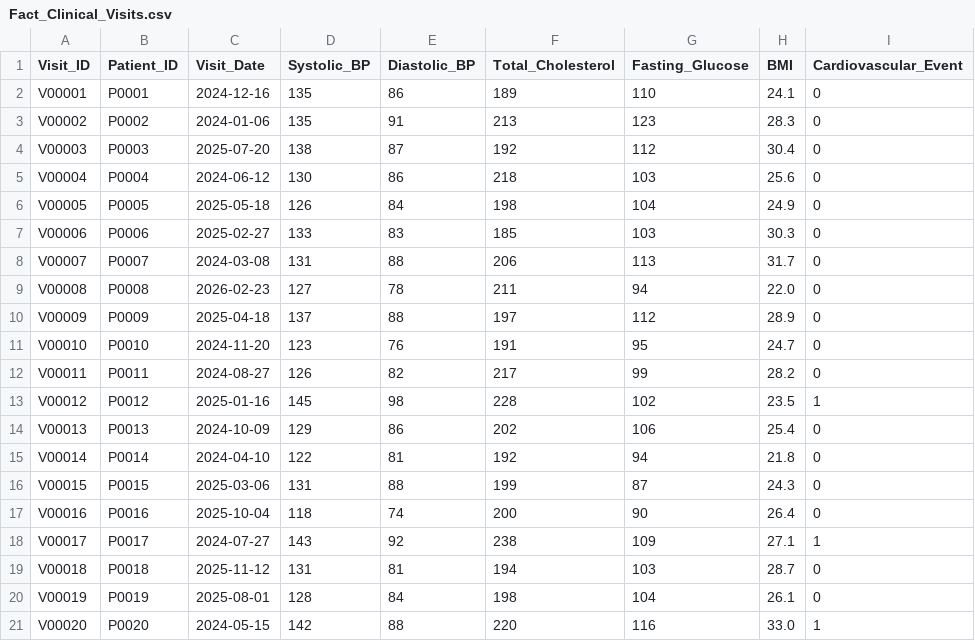
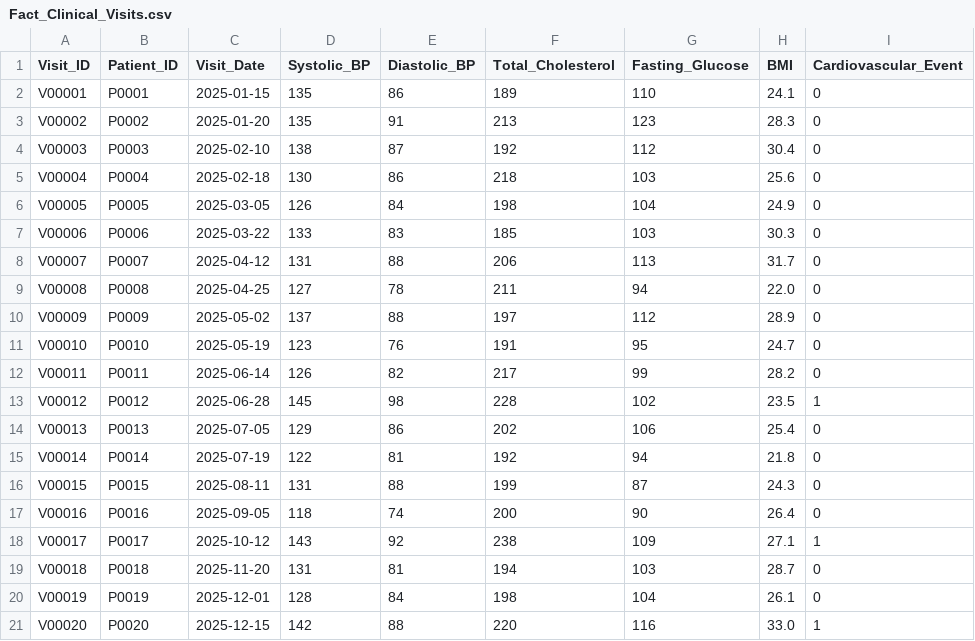
Before and after one commit to alessandrovillani12-math/healthcare-hospital-readmission-analytics, a CSV file: data/Fact_Clinical_Visits.csv, drawn as a sheet.

Commit message:
Update Fact_Clinical_Visits.csv

```diff
--- a/data/Fact_Clinical_Visits.csv
+++ b/data/Fact_Clinical_Visits.csv
@@ -1,21 +1,21 @@
 Visit_ID,Patient_ID,Visit_Date,Systolic_BP,Diastolic_BP,Total_Cholesterol,Fasting_Glucose,BMI,Cardiovascular_Event
-V00001,P0001,2024-12-16,135,86,189,110,24.1,0
-V00002,P0002,2024-01-06,135,91,213,123,28.3,0
-V00003,P0003,2025-07-20,138,87,192,112,30.4,0
-V00004,P0004,2024-06-12,130,86,218,103,25.6,0
-V00005,P0005,2025-05-18,126,84,198,104,24.9,0
-V00006,P0006,2025-02-27,133,83,185,103,30.3,0
-V00007,P0007,2024-03-08,131,88,206,113,31.7,0
-V00008,P0008,2026-02-23,127,78,211,94,22.0,0
-V00009,P0009,2025-04-18,137,88,197,112,28.9,0
-V00010,P0010,2024-11-20,123,76,191,95,24.7,0
-V00011,P0011,2024-08-27,126,82,217,99,28.2,0
-V00012,P0012,2025-01-16,145,98,228,102,23.5,1
-V00013,P0013,2024-10-09,129,86,202,106,25.4,0
-V00014,P0014,2024-04-10,122,81,192,94,21.8,0
-V00015,P0015,2025-03-06,131,88,199,87,24.3,0
-V00016,P0016,2025-10-04,118,74,200,90,26.4,0
-V00017,P0017,2024-07-27,143,92,238,109,27.1,1
-V00018,P0018,2025-11-12,131,81,194,103,28.7,0
-V00019,P0019,2025-08-01,128,84,198,104,26.1,0
-V00020,P0020,2024-05-15,142,88,220,116,33.0,1
+V00001,P0001,2025-01-15,135,86,189,110,24.1,0
+V00002,P0002,2025-01-20,135,91,213,123,28.3,0
+V00003,P0003,2025-02-10,138,87,192,112,30.4,0
+V00004,P0004,2025-02-18,130,86,218,103,25.6,0
+V00005,P0005,2025-03-05,126,84,198,104,24.9,0
+V00006,P0006,2025-03-22,133,83,185,103,30.3,0
+V00007,P0007,2025-04-12,131,88,206,113,31.7,0
+V00008,P0008,2025-04-25,127,78,211,94,22.0,0
+V00009,P0009,2025-05-02,137,88,197,112,28.9,0
+V00010,P0010,2025-05-19,123,76,191,95,24.7,0
+V00011,P0011,2025-06-14,126,82,217,99,28.2,0
+V00012,P0012,2025-06-28,145,98,228,102,23.5,1
+V00013,P0013,2025-07-05,129,86,202,106,25.4,0
+V00014,P0014,2025-07-19,122,81,192,94,21.8,0
+V00015,P0015,2025-08-11,131,88,199,87,24.3,0
+V00016,P0016,2025-09-05,118,74,200,90,26.4,0
+V00017,P0017,2025-10-12,143,92,238,109,27.1,1
+V00018,P0018,2025-11-20,131,81,194,103,28.7,0
+V00019,P0019,2025-12-01,128,84,198,104,26.1,0
+V00020,P0020,2025-12-15,142,88,220,116,33.0,1
```
